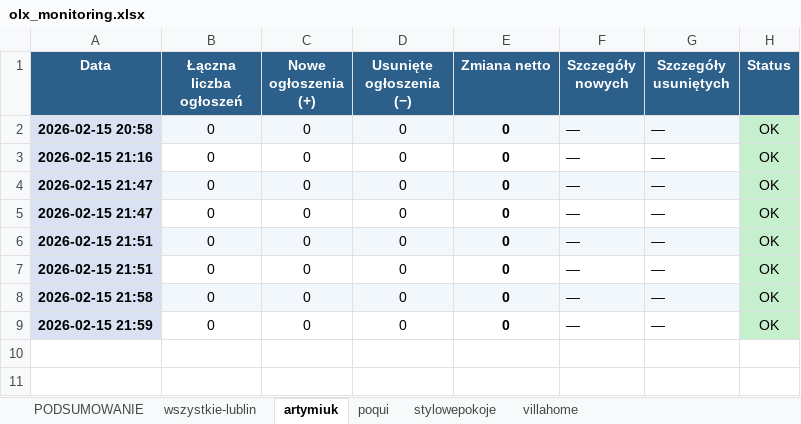
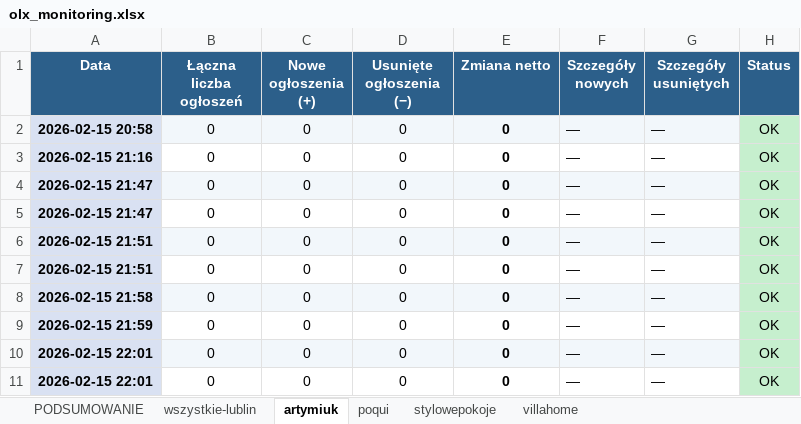
Before and after one commit to Bonaventura-EW/olx-monitor, an Excel workbook: data/olx_monitoring.xlsx, sheet artymiuk, drawn as a sheet; values as stored, in another font and other column widths than the file's, no borders; the diff names each change by its address in the sheet, - before the commit and + after, or states it on an @@ line.

```diff
--- a/data/olx_monitoring.xlsx (sheet artymiuk)
+++ b/data/olx_monitoring.xlsx (sheet artymiuk)
+row 10: 2026-02-15 22:01 | 0 | 0 | 0 | 0 | — | — | OK
+row 11: 2026-02-15 22:01 | 0 | 0 | 0 | 0 | — | — | OK
```
Also changed, not shown: sheet villahome, sheet wszystkie-lublin, sheet stylowepokoje, sheet poqui, sheet PODSUMOWANIE, hidden cells, 1 other file.
